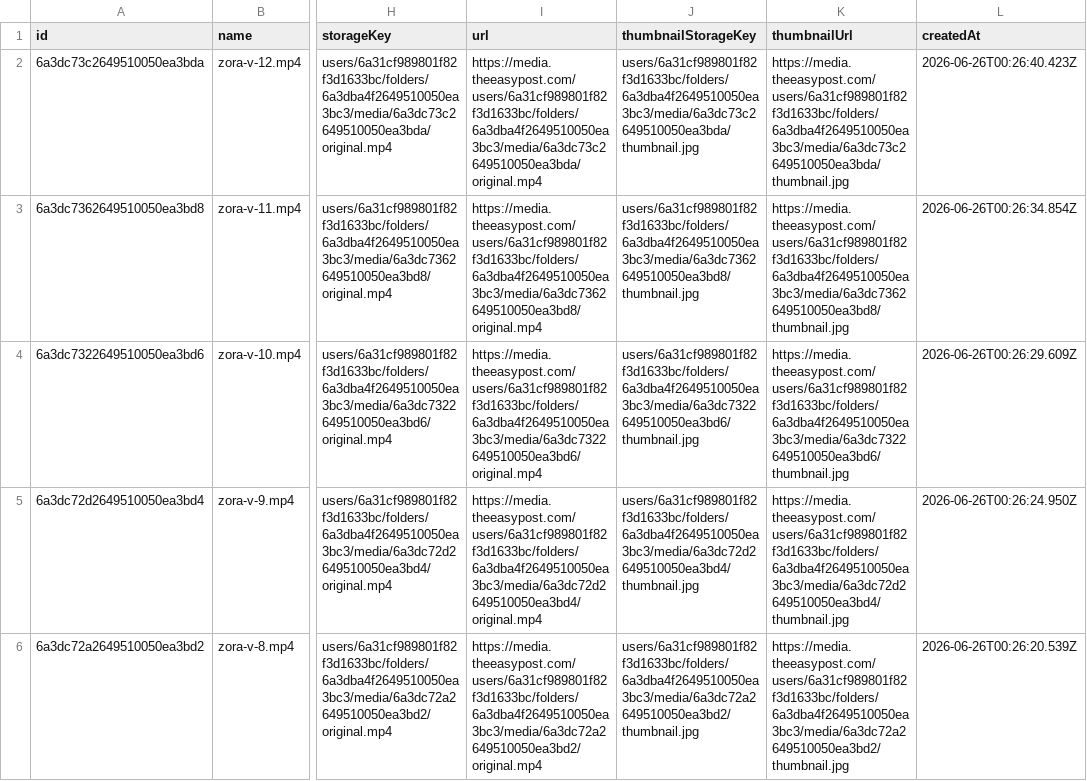
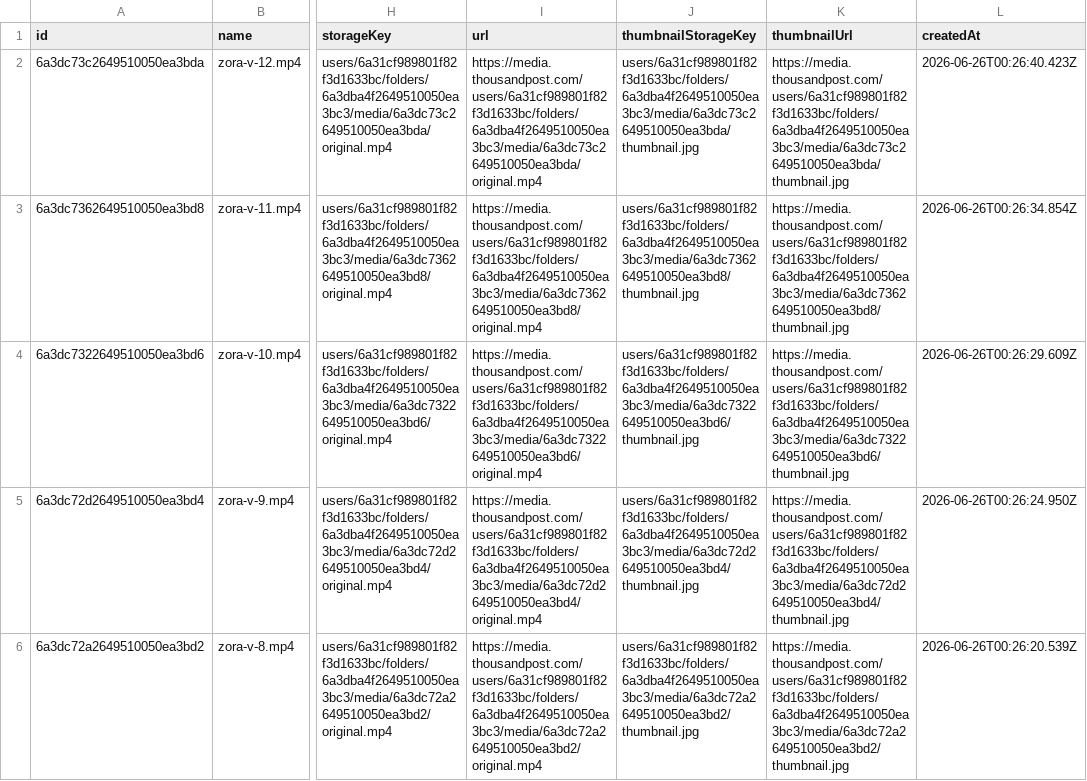
Before and after one commit to rajivranjan0013github/TW-Scheduler, a CSV file: r2-audit/r2-media-records.csv, drawn as a sheet; only a part is shown, gaps mark what is left out; the diff covers the shown part only; the diff names each change by its address in the sheet, - before the commit and + after, or states it on an @@ line.

```diff
--- a/r2-audit/r2-media-records.csv
+++ b/r2-audit/r2-media-records.csv
-I2 (url): https://media.theeasypost.com/users/6a31cf989801f82f3d1633bc/folders/6a3dba4f2649510050ea3bc3/media/6a3dc73c2649510050ea3bda/original.mp4
+I2 (url): https://media.thousandpost.com/users/6a31cf989801f82f3d1633bc/folders/6a3dba4f2649510050ea3bc3/media/6a3dc73c2649510050ea3bda/original.mp4
-K2 (thumbnailUrl): https://media.theeasypost.com/users/6a31cf989801f82f3d1633bc/folders/6a3dba4f2649510050ea3bc3/media/6a3dc73c2649510050ea3bda/thumbnail.jpg
+K2 (thumbnailUrl): https://media.thousandpost.com/users/6a31cf989801f82f3d1633bc/folders/6a3dba4f2649510050ea3bc3/media/6a3dc73c2649510050ea3bda/thumbnail.jpg
-I3 (url): https://media.theeasypost.com/users/6a31cf989801f82f3d1633bc/folders/6a3dba4f2649510050ea3bc3/media/6a3dc7362649510050ea3bd8/original.mp4
+I3 (url): https://media.thousandpost.com/users/6a31cf989801f82f3d1633bc/folders/6a3dba4f2649510050ea3bc3/media/6a3dc7362649510050ea3bd8/original.mp4
-K3 (thumbnailUrl): https://media.theeasypost.com/users/6a31cf989801f82f3d1633bc/folders/6a3dba4f2649510050ea3bc3/media/6a3dc7362649510050ea3bd8/thumbnail.jpg
+K3 (thumbnailUrl): https://media.thousandpost.com/users/6a31cf989801f82f3d1633bc/folders/6a3dba4f2649510050ea3bc3/media/6a3dc7362649510050ea3bd8/thumbnail.jpg
-I4 (url): https://media.theeasypost.com/users/6a31cf989801f82f3d1633bc/folders/6a3dba4f2649510050ea3bc3/media/6a3dc7322649510050ea3bd6/original.mp4
+I4 (url): https://media.thousandpost.com/users/6a31cf989801f82f3d1633bc/folders/6a3dba4f2649510050ea3bc3/media/6a3dc7322649510050ea3bd6/original.mp4
-K4 (thumbnailUrl): https://media.theeasypost.com/users/6a31cf989801f82f3d1633bc/folders/6a3dba4f2649510050ea3bc3/media/6a3dc7322649510050ea3bd6/thumbnail.jpg
+K4 (thumbnailUrl): https://media.thousandpost.com/users/6a31cf989801f82f3d1633bc/folders/6a3dba4f2649510050ea3bc3/media/6a3dc7322649510050ea3bd6/thumbnail.jpg
-I5 (url): https://media.theeasypost.com/users/6a31cf989801f82f3d1633bc/folders/6a3dba4f2649510050ea3bc3/media/6a3dc72d2649510050ea3bd4/original.mp4
+I5 (url): https://media.thousandpost.com/users/6a31cf989801f82f3d1633bc/folders/6a3dba4f2649510050ea3bc3/media/6a3dc72d2649510050ea3bd4/original.mp4
-K5 (thumbnailUrl): https://media.theeasypost.com/users/6a31cf989801f82f3d1633bc/folders/6a3dba4f2649510050ea3bc3/media/6a3dc72d2649510050ea3bd4/thumbnail.jpg
+K5 (thumbnailUrl): https://media.thousandpost.com/users/6a31cf989801f82f3d1633bc/folders/6a3dba4f2649510050ea3bc3/media/6a3dc72d2649510050ea3bd4/thumbnail.jpg
-I6 (url): https://media.theeasypost.com/users/6a31cf989801f82f3d1633bc/folders/6a3dba4f2649510050ea3bc3/media/6a3dc72a2649510050ea3bd2/original.mp4
+I6 (url): https://media.thousandpost.com/users/6a31cf989801f82f3d1633bc/folders/6a3dba4f2649510050ea3bc3/media/6a3dc72a2649510050ea3bd2/original.mp4
-K6 (thumbnailUrl): https://media.theeasypost.com/users/6a31cf989801f82f3d1633bc/folders/6a3dba4f2649510050ea3bc3/media/6a3dc72a2649510050ea3bd2/thumbnail.jpg
+K6 (thumbnailUrl): https://media.thousandpost.com/users/6a31cf989801f82f3d1633bc/folders/6a3dba4f2649510050ea3bc3/media/6a3dc72a2649510050ea3bd2/thumbnail.jpg
```
Also changed, not shown: 133 edited cells elsewhere in this file, db-inventory/direct-campaign-media-2026-07-06.csv, r2-audit/r2-bucket-objects.csv, 40 other files.
